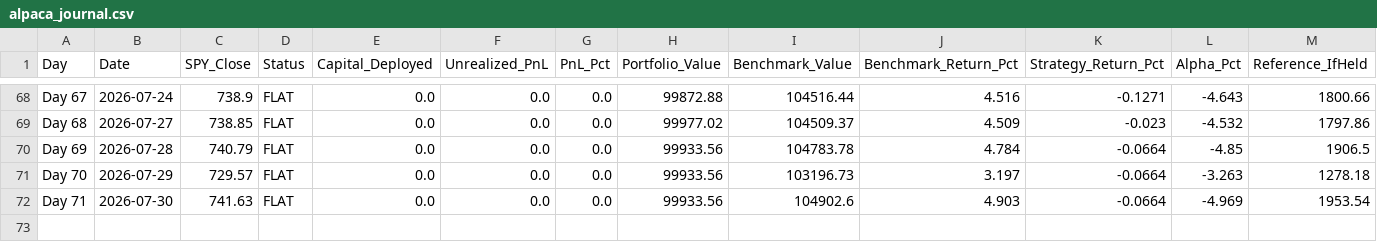
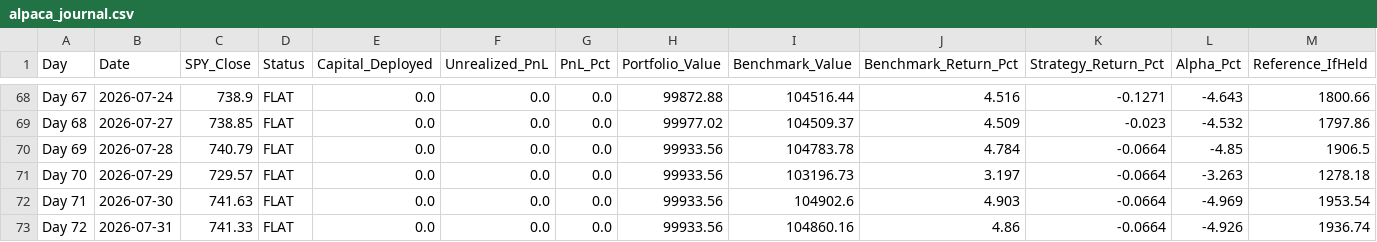
Before and after one commit to YASHpPATIL7/live-trading-alpha, a CSV file: alpaca_journal.csv, drawn as a sheet; only a part is shown, gaps mark what is left out; rows hold the shown columns only; the diff names each change by its address in the sheet, - before the commit and + after, or states it on an @@ line.

```diff
--- a/alpaca_journal.csv
+++ b/alpaca_journal.csv
+row 73: Day 72 | 2026-07-31 | 741.33 | FLAT | 0.0 | 0.0 | 0.0 | 99933.56 | 104860.16 | 4.86 | -0.0664 | -4.926 | 1936.74
```
Also changed, not shown: 3 other files.
